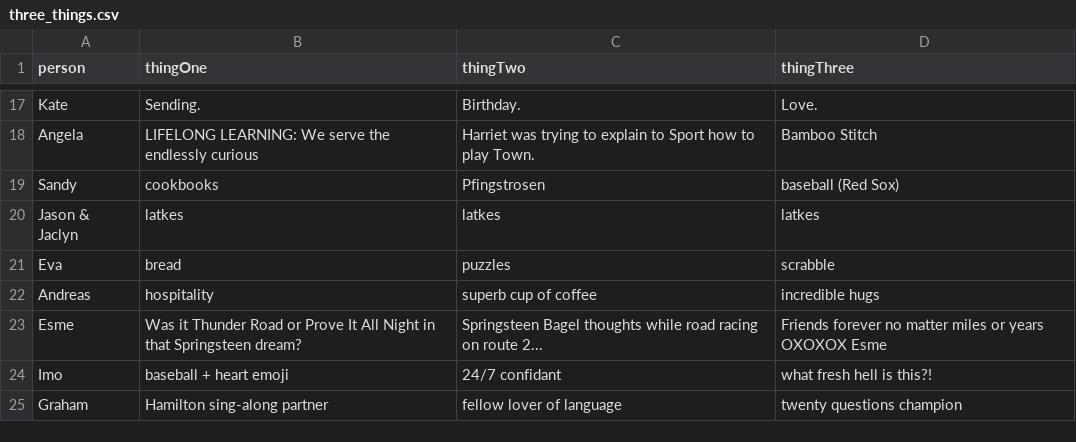
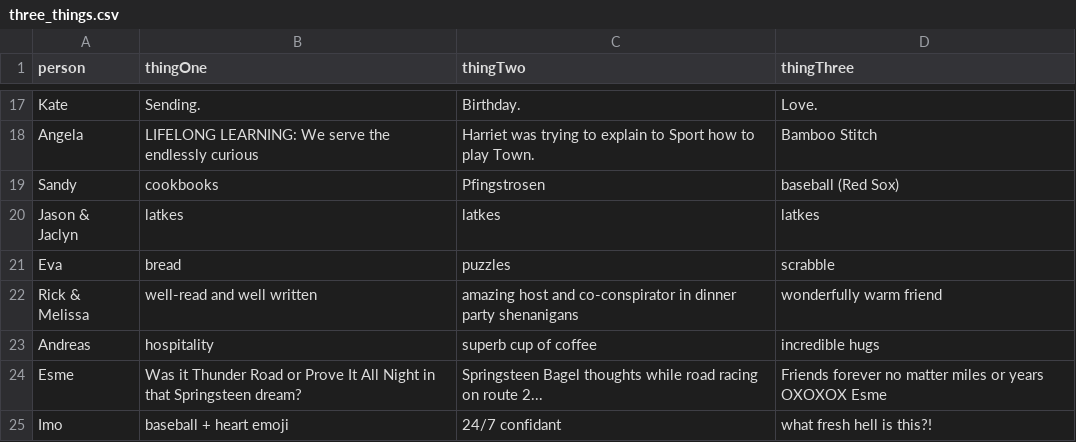
Before and after one commit to imo-jpg/birthday-surprise, a CSV file: three_things.csv, drawn as a sheet; only a part is shown, gaps mark what is left out; the shorter side is filled out with more unchanged rows.

Commit message:
adds rick and melissa's response

```diff
--- a/three_things.csv
+++ b/three_things.csv
@@ -21,2 +21,3 @@ Jason & Jaclyn,latkes,latkes,latkes
 Eva,bread,puzzles,scrabble
+Rick & Melissa,well-read and well written,amazing host and co-conspirator in dinner party shenanigans,wonderfully warm friend
 Andreas,hospitality,superb cup of coffee,incredible hugs
```
